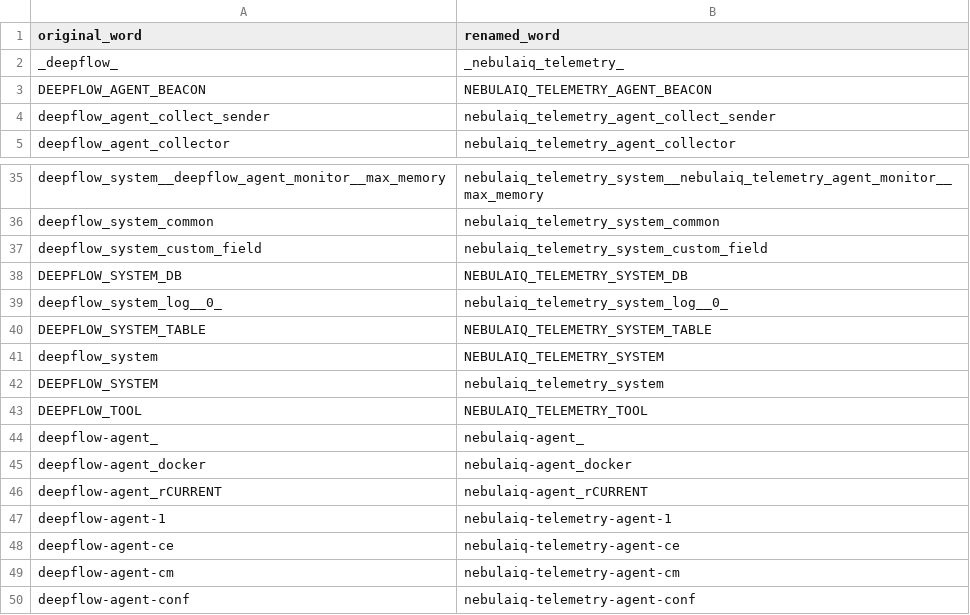
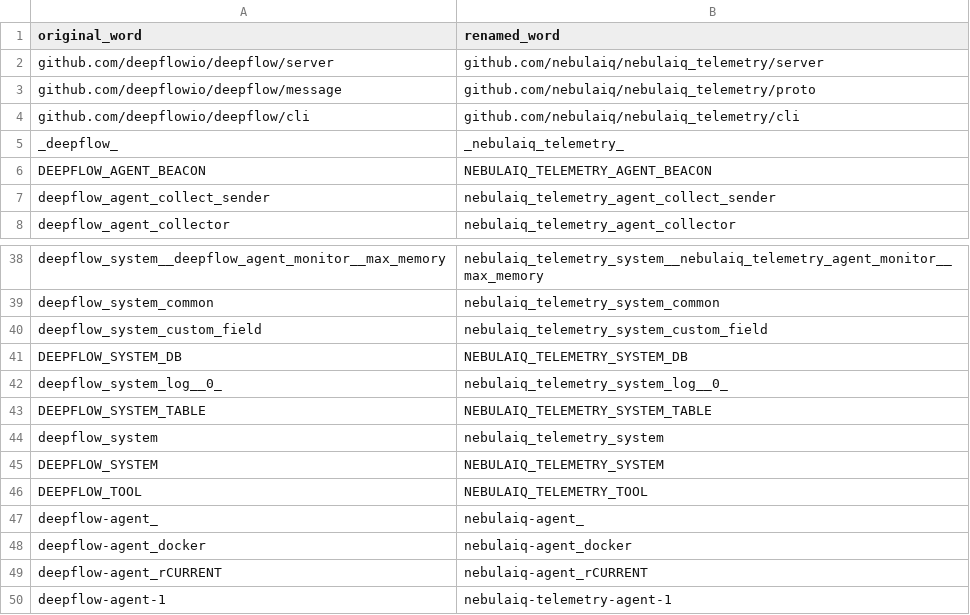
Before and after one commit to kwiqai/kwiq-apps, a CSV file: repository/bots/git/smart-merge/rename_mapping.csv, drawn as a sheet; only a part is shown, gaps mark what is left out; the shorter side is filled out with more unchanged rows.

Commit message:
smart merge algo

```diff
--- a/repository/bots/git/smart-merge/rename_mapping.csv
+++ b/repository/bots/git/smart-merge/rename_mapping.csv
@@ -1,2 +1,5 @@
 original_word,renamed_word
+github.com/deepflowio/deepflow/server,github.com/nebulaiq/nebulaiq_telemetry/server
+github.com/deepflowio/deepflow/message,github.com/nebulaiq/nebulaiq_telemetry/proto
+github.com/deepflowio/deepflow/cli,github.com/nebulaiq/nebulaiq_telemetry/cli
 _deepflow_,_nebulaiq_telemetry_
@@ -40,4 +43,4 @@ deepflow_system_log__0_,nebulaiq_telemetry_system_log__0_
 DEEPFLOW_SYSTEM_TABLE,NEBULAIQ_TELEMETRY_SYSTEM_TABLE
-deepflow_system,NEBULAIQ_TELEMETRY_SYSTEM
-DEEPFLOW_SYSTEM,nebulaiq_telemetry_system
+deepflow_system,nebulaiq_telemetry_system
+DEEPFLOW_SYSTEM,NEBULAIQ_TELEMETRY_SYSTEM
 DEEPFLOW_TOOL,NEBULAIQ_TELEMETRY_TOOL
```
Also changed, not shown: 7 other files.
